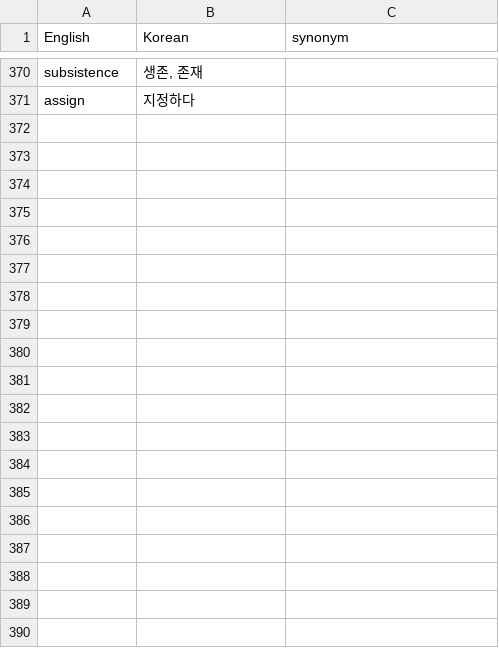
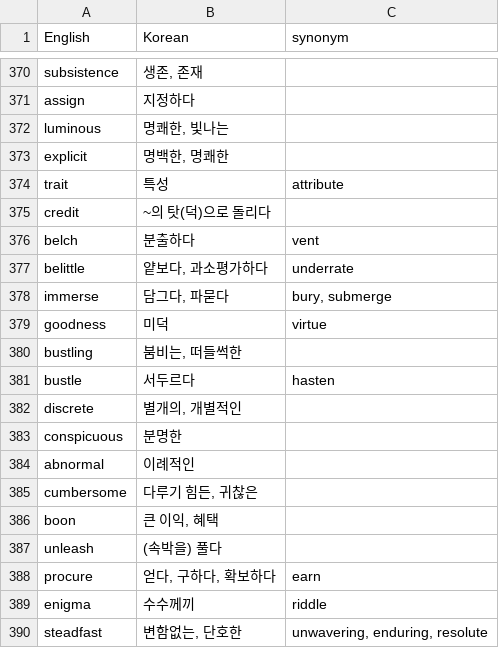
Before and after one commit to Asher0428/vocabulary, a CSV file: TOEFL.csv, drawn as a sheet; only a part is shown, gaps mark what is left out; the diff covers the shown part only.

Commit message:
Update TOEFL.csv

```diff
--- a/TOEFL.csv
+++ b/TOEFL.csv
@@ -371 +371,20 @@ subsistence,"생존, 존재",""
 assign,"지정하다",""
+luminous,"명쾌한, 빛나는",
+explicit,"명백한, 명쾌한",
+trait,특성,attribute
+credit,~의 탓(덕)으로 돌리다,
+belch,분출하다,vent
+belittle,"얕보다, 과소평가하다",underrate
+immerse,"담그다, 파묻다","bury, submerge"
+goodness,미덕,virtue
+bustling,"붐비는, 떠들썩한",
+bustle,서두르다,hasten
+discrete,"별개의, 개별적인",
+conspicuous,분명한,
+abnormal,이례적인,
+cumbersome,"다루기 힘든, 귀찮은",
+boon,"큰 이익, 혜택",
+unleash,(속박을) 풀다,
+procure,"얻다, 구하다, 확보하다",earn
+enigma,수수께끼,riddle
+steadfast,"변함없는, 단호한","unwavering, enduring, resolute"
```
Also changed, not shown: 22 added rows elsewhere in this file.
